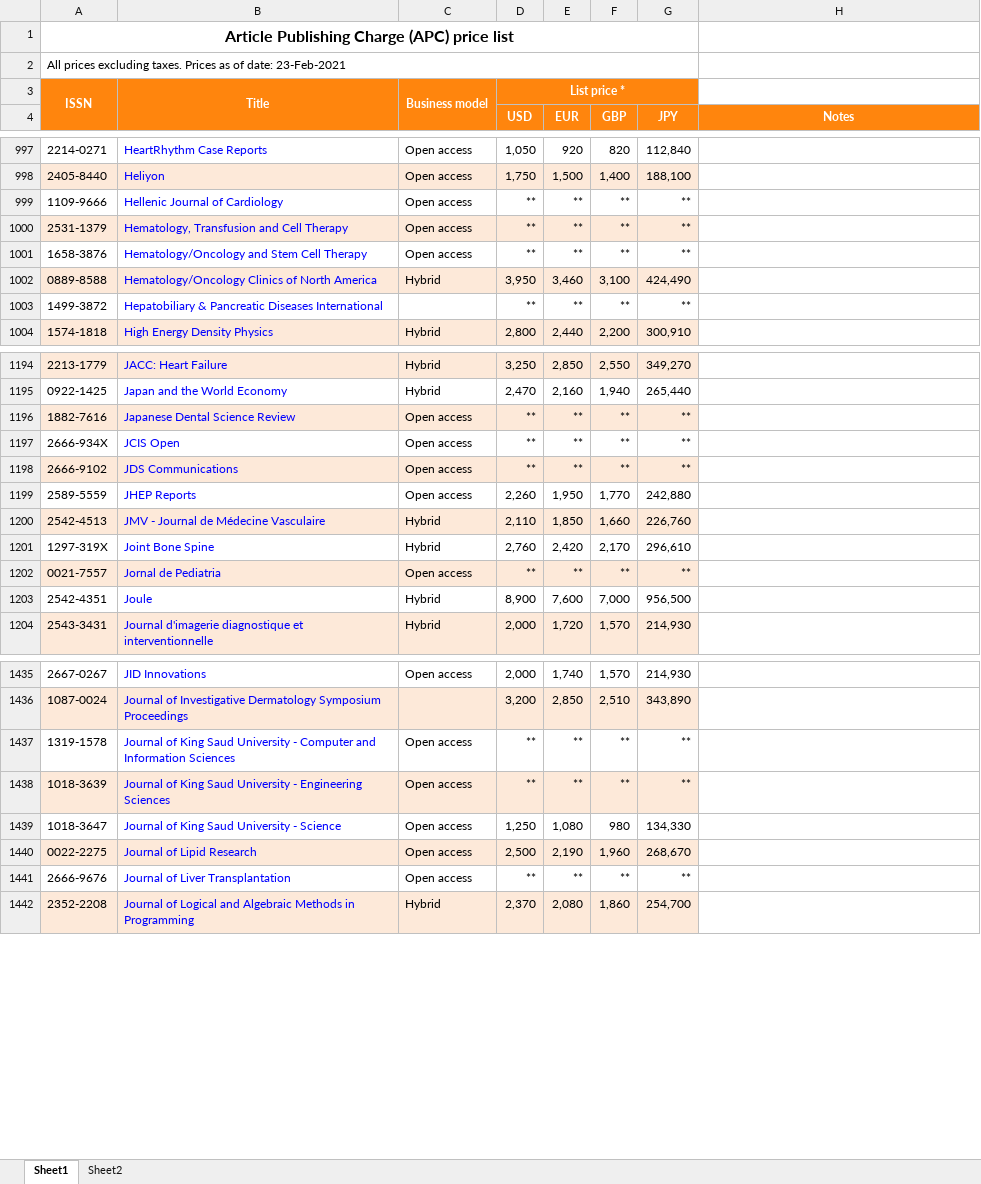
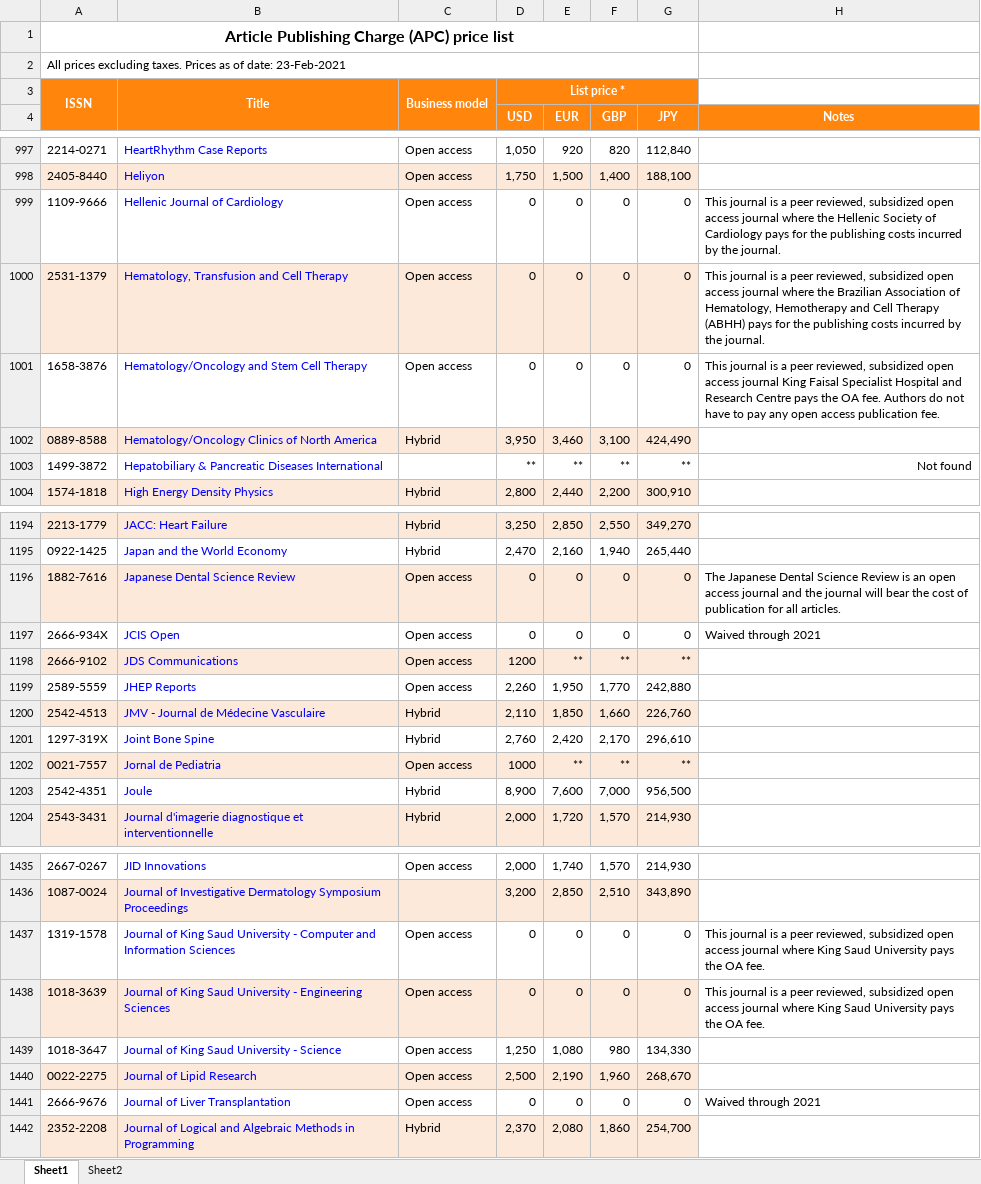
Before and after one commit to ourresearch/journalsdb, an Excel workbook: ingest/apc/files/elsevier_publishing_charge.xlsx, sheet Sheet1, drawn as a sheet; only a part is shown, gaps mark what is left out; values as stored, in another font and other column widths than the file's, no borders; charts and pictures not drawn; the diff covers the shown part only; the diff names each change by its address in the sheet, - before the commit and + after, or states it on an @@ line.

```diff
--- a/ingest/apc/files/elsevier_publishing_charge.xlsx (sheet Sheet1)
+++ b/ingest/apc/files/elsevier_publishing_charge.xlsx (sheet Sheet1)
-D999:D1001 (USD): **
+D999:D1001 (USD): 0
-E999:E1001 (EUR): **
+E999:E1001 (EUR): 0
-F999:F1001 (GBP): **
+F999:F1001 (GBP): 0
-G999:G1001 (JPY): **
+G999:G1001 (JPY): 0
-H999 (Notes): (empty)
+H999 (Notes): This journal is a peer reviewed, subsidized open access journal where the Hellenic Society of Cardiology pays for the publishing costs incurred by the journal.
-H1000 (Notes): (empty)
+H1000 (Notes): This journal is a peer reviewed, subsidized open access journal where the Brazilian Association of Hematology, Hemotherapy and Cell Therapy (ABHH) pays for the publishing costs incurred by the journal.
-H1001 (Notes): (empty)
+H1001 (Notes): This journal is a peer reviewed, subsidized open access journal King Faisal Specialist Hospital and Research Centre pays the OA fee. Authors do not have to pay any open access publication fee.
-H1003 (Notes): (empty)
+H1003 (Notes): Not found
-D1196:D1197 (USD): **
+D1196:D1197 (USD): 0
-E1196:E1197 (EUR): **
+E1196:E1197 (EUR): 0
-F1196:F1197 (GBP): **
+F1196:F1197 (GBP): 0
-G1196:G1197 (JPY): **
+G1196:G1197 (JPY): 0
-H1196 (Notes): (empty)
+H1196 (Notes): The Japanese Dental Science Review is an open access journal and the journal will bear the cost of publication for all articles.
-H1197 (Notes): (empty)
+H1197 (Notes): Waived through 2021
-D1198 (USD): **
+D1198 (USD): 1200
-D1202 (USD): **
+D1202 (USD): 1000
-D1437:D1438 (USD): **
+D1437:D1438 (USD): 0
-E1437:E1438 (EUR): **
+E1437:E1438 (EUR): 0
-F1437:F1438 (GBP): **
+F1437:F1438 (GBP): 0
-G1437:G1438 (JPY): **
+G1437:G1438 (JPY): 0
-H1437:H1438 (Notes): (empty)
+H1437:H1438 (Notes): This journal is a peer reviewed, subsidized open access journal where King Saud University pays the OA fee.
-D1441 (USD): **
+D1441 (USD): 0
-E1441 (EUR): **
+E1441 (EUR): 0
-F1441 (GBP): **
+F1441 (GBP): 0
-G1441 (JPY): **
+G1441 (JPY): 0
-H1441 (Notes): (empty)
+H1441 (Notes): Waived through 2021
```
Also changed, not shown: 230 edited cells and cell formats elsewhere in this sheet.
